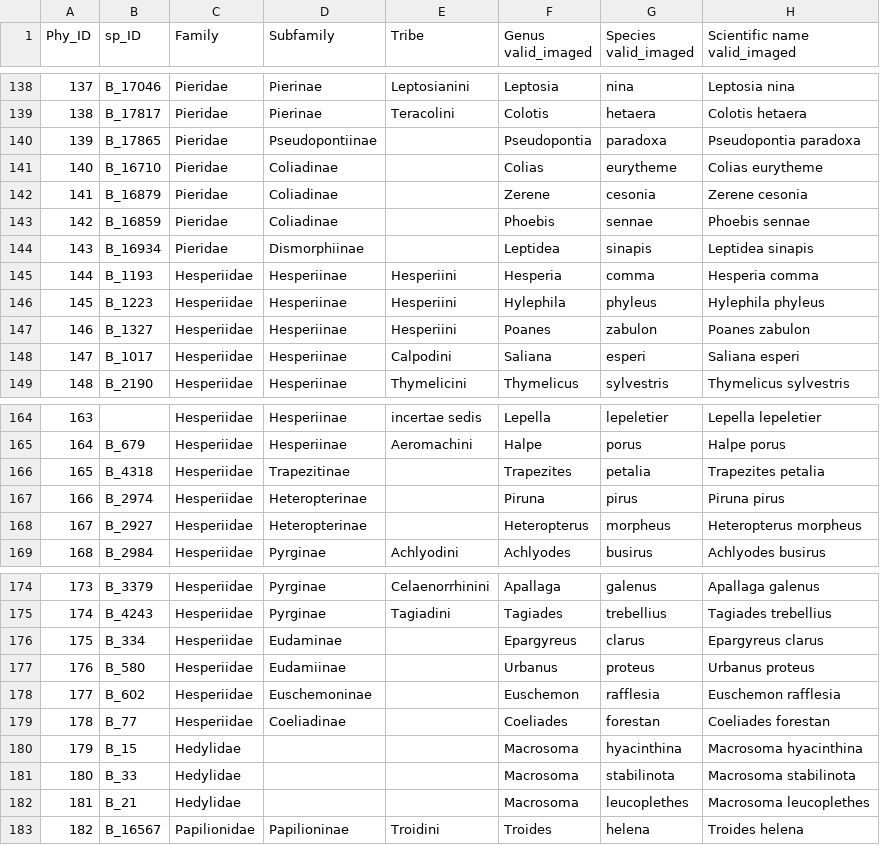
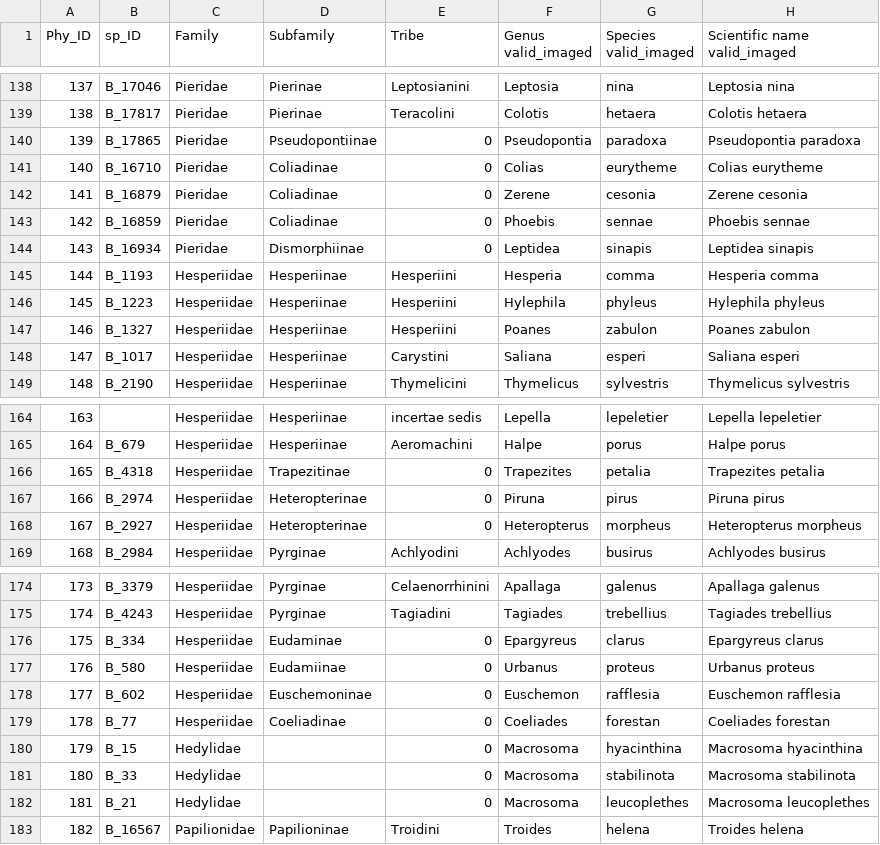
Before and after one commit to lmcai/BNet-PD-analysis, a CSV file: Lycaenidae_lifehistory_trait/consolidate_BNet_PD/all_phy_info.csv, drawn as a sheet; only a part is shown, gaps mark what is left out; the diff covers the shown part only.

```diff
--- a/Lycaenidae_lifehistory_trait/consolidate_BNet_PD/all_phy_info.csv
+++ b/Lycaenidae_lifehistory_trait/consolidate_BNet_PD/all_phy_info.csv
@@ -139,7 +139,7 @@
 138,B_17817,Pieridae,Pierinae,Teracolini,Colotis,hetaera,Colotis hetaera
-139,B_17865,Pieridae,Pseudopontiinae,,Pseudopontia,paradoxa,Pseudopontia paradoxa
-140,B_16710,Pieridae,Coliadinae,,Colias,eurytheme,Colias eurytheme
-141,B_16879,Pieridae,Coliadinae,,Zerene,cesonia,Zerene cesonia
-142,B_16859,Pieridae,Coliadinae,,Phoebis,sennae,Phoebis sennae
-143,B_16934,Pieridae,Dismorphiinae,,Leptidea,sinapis,Leptidea sinapis
+139,B_17865,Pieridae,Pseudopontiinae,0,Pseudopontia,paradoxa,Pseudopontia paradoxa
+140,B_16710,Pieridae,Coliadinae,0,Colias,eurytheme,Colias eurytheme
+141,B_16879,Pieridae,Coliadinae,0,Zerene,cesonia,Zerene cesonia
+142,B_16859,Pieridae,Coliadinae,0,Phoebis,sennae,Phoebis sennae
+143,B_16934,Pieridae,Dismorphiinae,0,Leptidea,sinapis,Leptidea sinapis
 144,B_1193,Hesperiidae,Hesperiinae,Hesperiini,Hesperia,comma,Hesperia comma
@@ -147,3 +147,3 @@
 146,B_1327,Hesperiidae,Hesperiinae,Hesperiini,Poanes,zabulon,Poanes zabulon
-147,B_1017,Hesperiidae,Hesperiinae,Calpodini,Saliana,esperi,Saliana esperi
+147,B_1017,Hesperiidae,Hesperiinae,Carystini,Saliana,esperi,Saliana esperi
 148,B_2190,Hesperiidae,Hesperiinae,Thymelicini,Thymelicus,sylvestris,Thymelicus sylvestris
@@ -165,5 +165,5 @@
 164,B_679,Hesperiidae,Hesperiinae,Aeromachini,Halpe,porus,Halpe porus
-165,B_4318,Hesperiidae,Trapezitinae,,Trapezites,petalia,Trapezites petalia
-166,B_2974,Hesperiidae,Heteropterinae,,Piruna,pirus,Piruna pirus
-167,B_2927,Hesperiidae,Heteropterinae,,Heteropterus,morpheus,Heteropterus morpheus
+165,B_4318,Hesperiidae,Trapezitinae,0,Trapezites,petalia,Trapezites petalia
+166,B_2974,Hesperiidae,Heteropterinae,0,Piruna,pirus,Piruna pirus
+167,B_2927,Hesperiidae,Heteropterinae,0,Heteropterus,morpheus,Heteropterus morpheus
 168,B_2984,Hesperiidae,Pyrginae,Achlyodini,Achlyodes,busirus,Achlyodes busirus
@@ -175,9 +175,9 @@
 174,B_4243,Hesperiidae,Pyrginae,Tagiadini,Tagiades,trebellius,Tagiades trebellius
-175,B_334,Hesperiidae,Eudaminae,,Epargyreus,clarus,Epargyreus clarus
-176,B_580,Hesperiidae,Eudamiinae,,Urbanus,proteus,Urbanus proteus
-177,B_602,Hesperiidae,Euschemoninae,,Euschemon,rafflesia,Euschemon rafflesia
-178,B_77,Hesperiidae,Coeliadinae,,Coeliades,forestan,Coeliades forestan
-179,B_15,Hedylidae,,,Macrosoma,hyacinthina,Macrosoma hyacinthina
-180,B_33,Hedylidae,,,Macrosoma,stabilinota,Macrosoma stabilinota
-181,B_21,Hedylidae,,,Macrosoma,leucoplethes,Macrosoma leucoplethes
+175,B_334,Hesperiidae,Eudaminae,0,Epargyreus,clarus,Epargyreus clarus
+176,B_580,Hesperiidae,Eudamiinae,0,Urbanus,proteus,Urbanus proteus
+177,B_602,Hesperiidae,Euschemoninae,0,Euschemon,rafflesia,Euschemon rafflesia
+178,B_77,Hesperiidae,Coeliadinae,0,Coeliades,forestan,Coeliades forestan
+179,B_15,Hedylidae,,0,Macrosoma,hyacinthina,Macrosoma hyacinthina
+180,B_33,Hedylidae,,0,Macrosoma,stabilinota,Macrosoma stabilinota
+181,B_21,Hedylidae,,0,Macrosoma,leucoplethes,Macrosoma leucoplethes
 182,B_16567,Papilionidae,Papilioninae,Troidini,Troides,helena,Troides helena
```
Also changed, not shown: 30 edited cells elsewhere in this file, Lycaenidae_lifehistory_trait/consolidate_BNet_PD/all_phy_info_PD_median.csv, Lycaenidae_lifehistory_trait/consolidate_BNet_PD/all_phy_info_all_PD_recs.csv, 2 other files.
